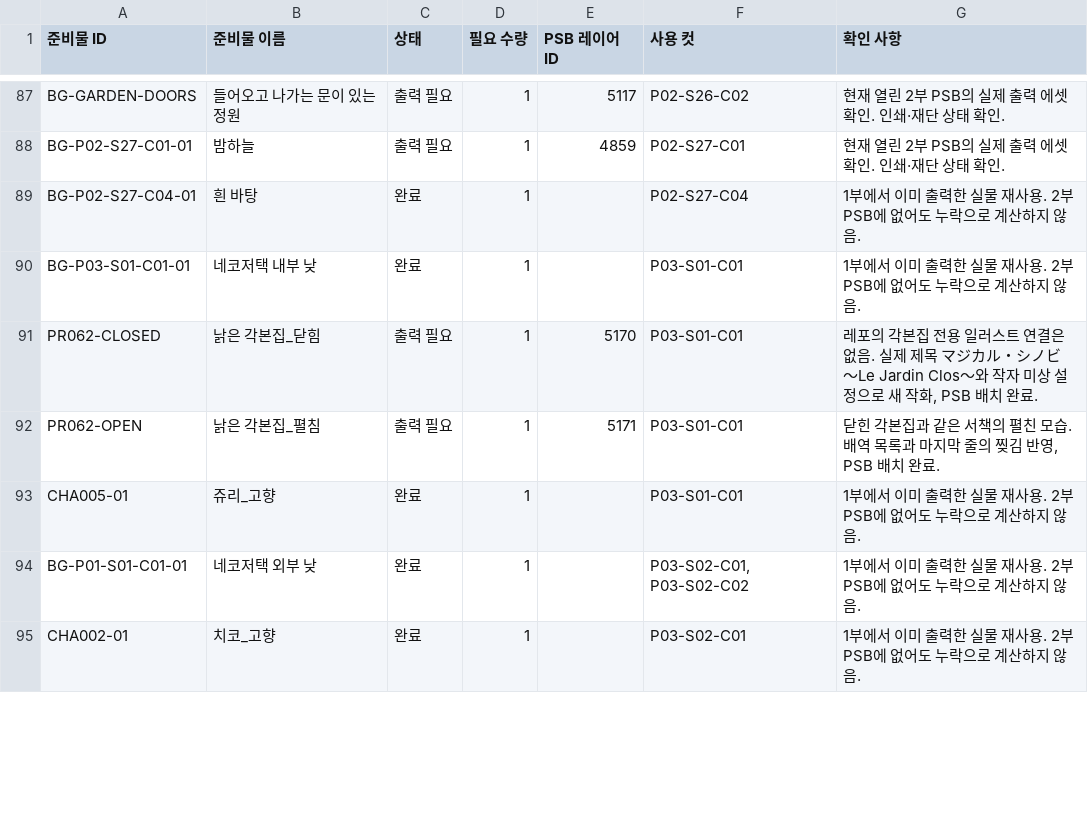
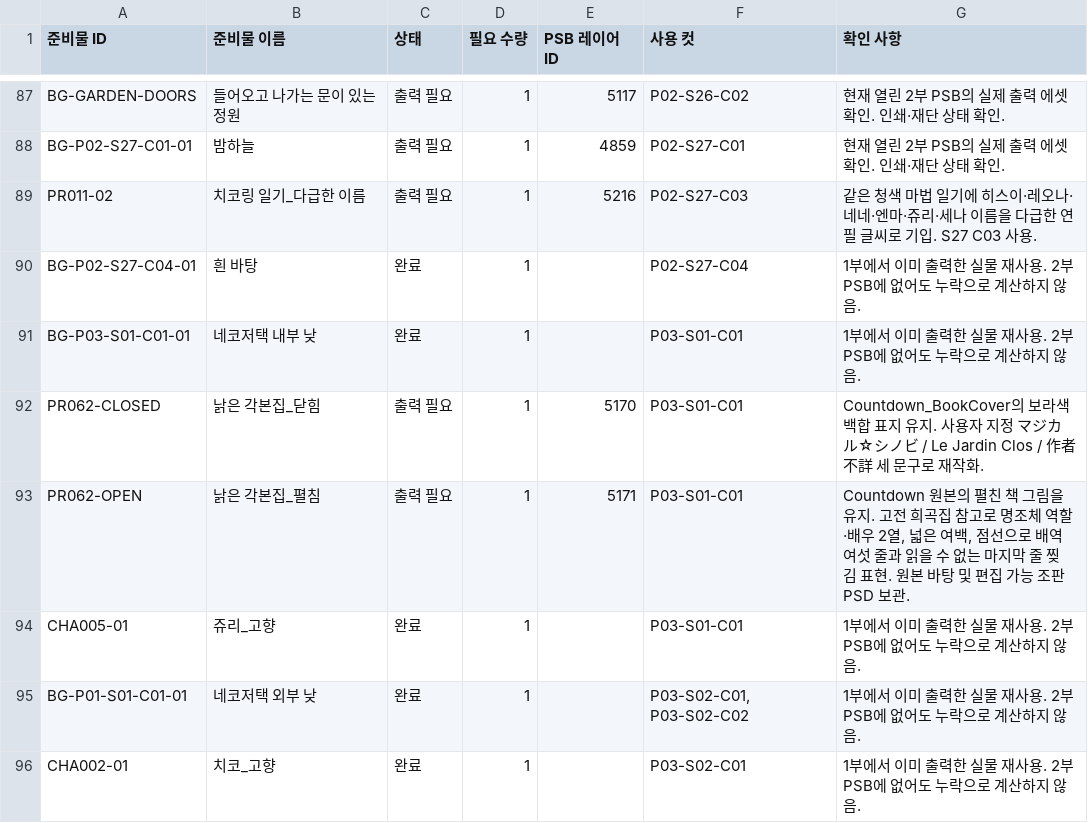
Before and after one commit to jmlee1-eng/nns-storyboard-viewer, a CSV file: preparation/psb-20261123/materials.csv, drawn as a sheet; only a part is shown, gaps mark what is left out; the diff covers the shown part only.

Commit message:
Revise diary and script book assets from Photoshop sources

```diff
--- a/preparation/psb-20261123/materials.csv
+++ b/preparation/psb-20261123/materials.csv
@@ -88,6 +88,7 @@ BG-GARDEN-DOORS,들어오고 나가는 문이 있는 정원,출력 필요,1,5117
 BG-P02-S27-C01-01,밤하늘,출력 필요,1,4859,P02-S27-C01,현재 열린 2부 PSB의 실제 출력 에셋 확인. 인쇄·재단 상태 확인.
+PR011-02,치코링 일기_다급한 이름,출력 필요,1,5216,P02-S27-C03,같은 청색 마법 일기에 히스이·레오나·네네·엔마·쥬리·세나 이름을 다급한 연필 글씨로 기입. S27 C03 사용.
 BG-P02-S27-C04-01,흰 바탕,완료,1,,P02-S27-C04,1부에서 이미 출력한 실물 재사용. 2부 PSB에 없어도 누락으로 계산하지 않음.
 BG-P03-S01-C01-01,네코저택 내부 낮,완료,1,,P03-S01-C01,1부에서 이미 출력한 실물 재사용. 2부 PSB에 없어도 누락으로 계산하지 않음.
-PR062-CLOSED,낡은 각본집_닫힘,출력 필요,1,5170,P03-S01-C01,"레포의 각본집 전용 일러스트 연결은 없음. 실제 제목 マジカル・シノビ 〜Le Jardin Clos〜와 작자 미상 설정으로 새 작화, PSB 배치 완료."
-PR062-OPEN,낡은 각본집_펼침,출력 필요,1,5171,P03-S01-C01,"닫힌 각본집과 같은 서책의 펼친 모습. 배역 목록과 마지막 줄의 찢김 반영, PSB 배치 완료."
+PR062-CLOSED,낡은 각본집_닫힘,출력 필요,1,5170,P03-S01-C01,Countdown_BookCover의 보라색 백합 표지 유지. 사용자 지정 マジカル☆シノビ / Le Jardin Clos / 作者不詳 세 문구로 재작화.
+PR062-OPEN,낡은 각본집_펼침,출력 필요,1,5171,P03-S01-C01,"Countdown 원본의 펼친 책 그림을 유지. 고전 희곡집 참고로 명조체 역할·배우 2열, 넓은 여백, 점선으로 배역 여섯 줄과 읽을 수 없는 마지막 줄 찢김 표현. 원본 바탕 및 편집 가능 조판 PSD 보관."
 CHA005-01,쥬리_고향,완료,1,,P03-S01-C01,1부에서 이미 출력한 실물 재사용. 2부 PSB에 없어도 누락으로 계산하지 않음.
```
Also changed, not shown: 2 added rows, 1 removed row and 7 edited cells elsewhere in this file, 12 other files.
